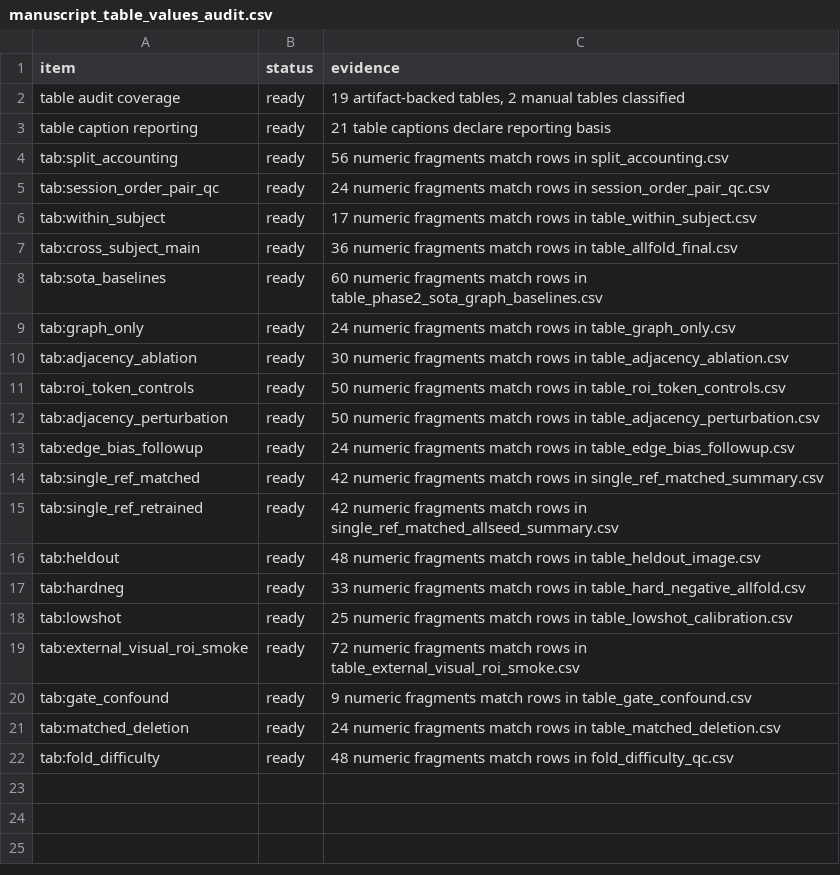
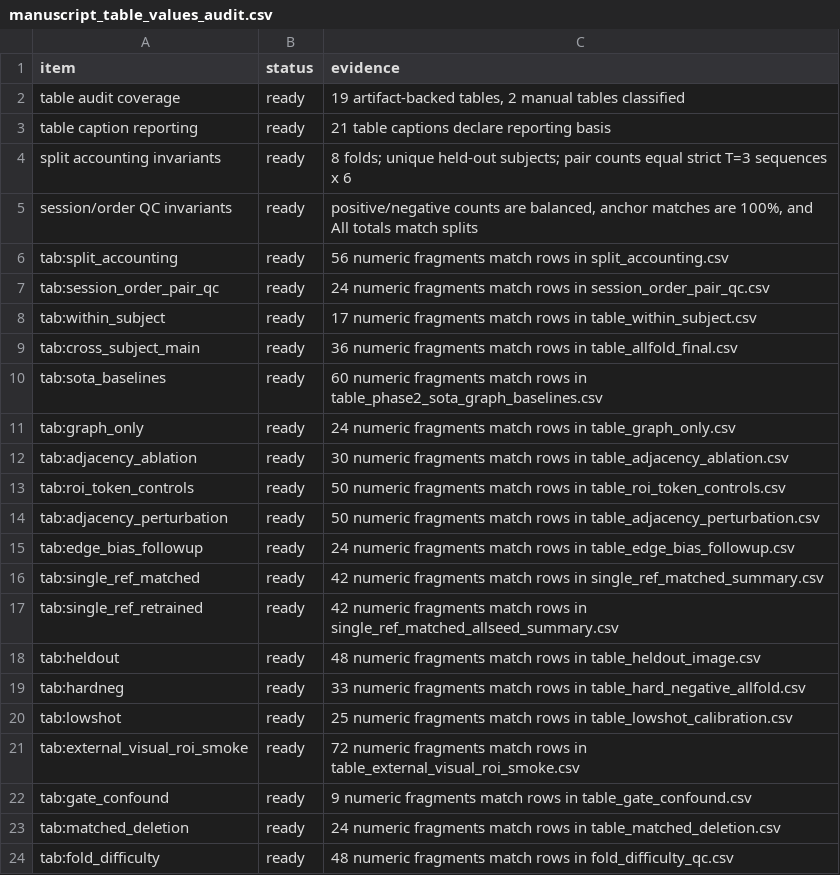
Before and after one commit to XialeiH/ReGraph-VLM, a CSV file: preproc_v0/repetition_familiarity/results/final_tables/manuscript_table_values_audit.csv, drawn as a sheet.

Commit message:
Audit dataset accounting invariants

```diff
--- a/preproc_v0/repetition_familiarity/results/final_tables/manuscript_table_values_audit.csv
+++ b/preproc_v0/repetition_familiarity/results/final_tables/manuscript_table_values_audit.csv
@@ -3,2 +3,4 @@ table audit coverage,ready,"19 artifact-backed tables, 2 manual tables classifie
 table caption reporting,ready,21 table captions declare reporting basis
+split accounting invariants,ready,8 folds; unique held-out subjects; pair counts equal strict T=3 sequences x 6
+session/order QC invariants,ready,"positive/negative counts are balanced, anchor matches are 100%, and All totals match splits"
 tab:split_accounting,ready,56 numeric fragments match rows in split_accounting.csv
```
Also changed, not shown: 3 other files.
